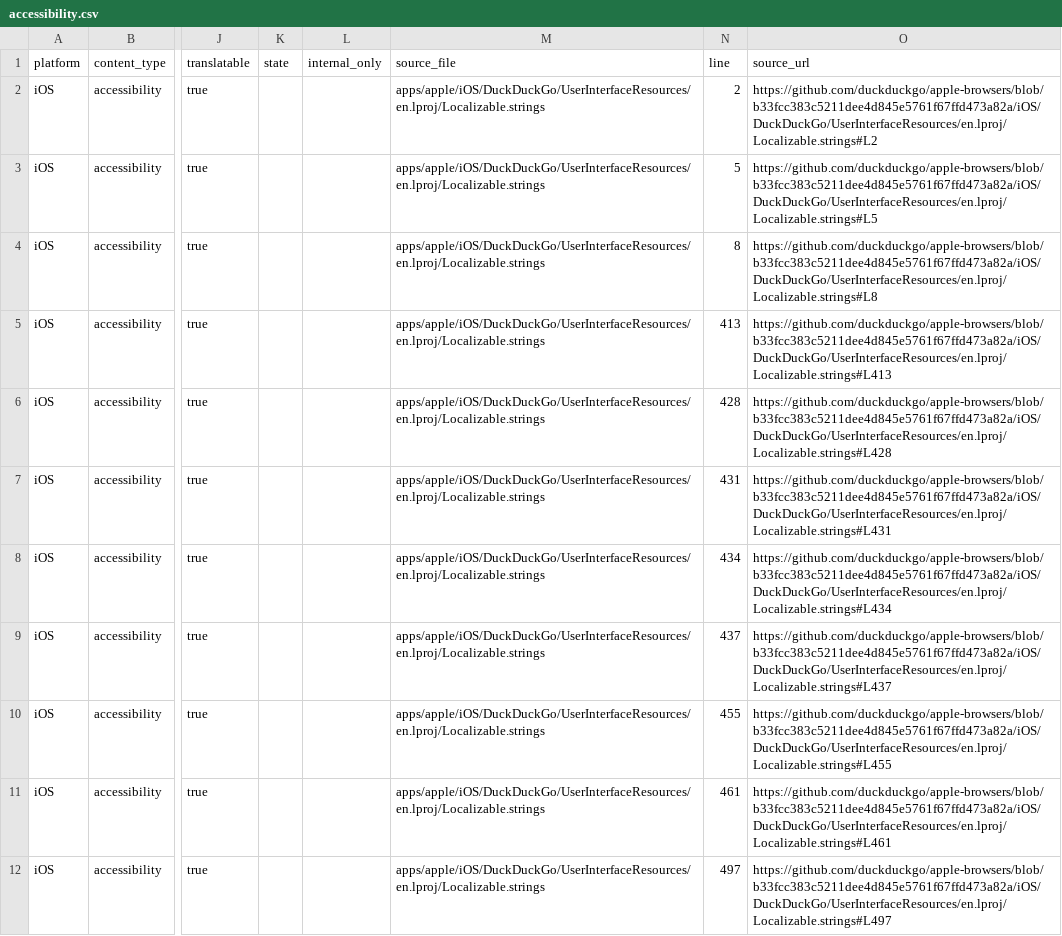
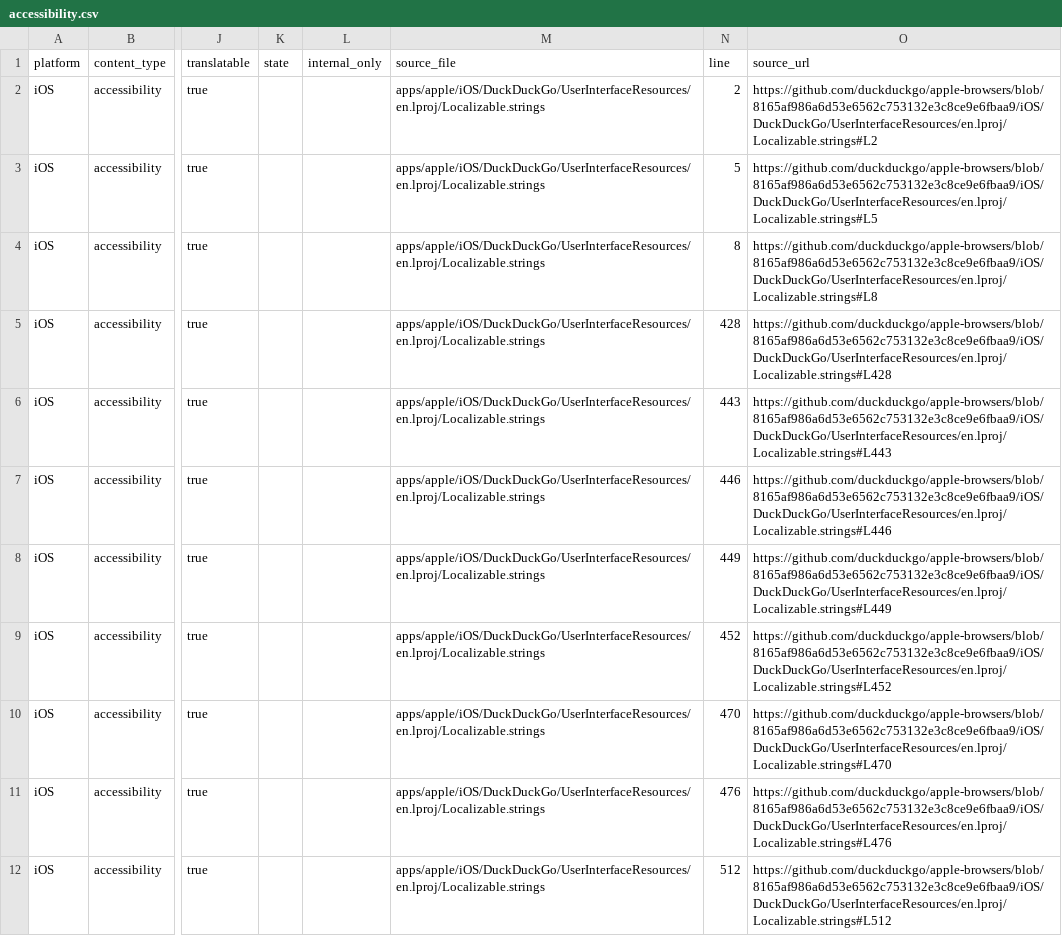
Before and after one commit to duckduckgo/product-copy, a CSV file: strings/ios/accessibility.csv, drawn as a sheet; only a part is shown, gaps mark what is left out; the diff covers the shown part only; the diff names each change by its address in the sheet, - before the commit and + after, or states it on an @@ line.

```diff
--- a/strings/ios/accessibility.csv
+++ b/strings/ios/accessibility.csv
-O2 (source_url): https://github.com/duckduckgo/apple-browsers/blob/b33fcc383c5211dee4d845e5761f67ffd473a82a/iOS/DuckDuckGo/UserInterfaceResources/en.lproj/Localizable.strings#L2
+O2 (source_url): https://github.com/duckduckgo/apple-browsers/blob/8165af986a6d53e6562c753132e3c8ce9e6fbaa9/iOS/DuckDuckGo/UserInterfaceResources/en.lproj/Localizable.strings#L2
-O3 (source_url): https://github.com/duckduckgo/apple-browsers/blob/b33fcc383c5211dee4d845e5761f67ffd473a82a/iOS/DuckDuckGo/UserInterfaceResources/en.lproj/Localizable.strings#L5
+O3 (source_url): https://github.com/duckduckgo/apple-browsers/blob/8165af986a6d53e6562c753132e3c8ce9e6fbaa9/iOS/DuckDuckGo/UserInterfaceResources/en.lproj/Localizable.strings#L5
-O4 (source_url): https://github.com/duckduckgo/apple-browsers/blob/b33fcc383c5211dee4d845e5761f67ffd473a82a/iOS/DuckDuckGo/UserInterfaceResources/en.lproj/Localizable.strings#L8
+O4 (source_url): https://github.com/duckduckgo/apple-browsers/blob/8165af986a6d53e6562c753132e3c8ce9e6fbaa9/iOS/DuckDuckGo/UserInterfaceResources/en.lproj/Localizable.strings#L8
-N5 (line): 413
+N5 (line): 428
-O5 (source_url): https://github.com/duckduckgo/apple-browsers/blob/b33fcc383c5211dee4d845e5761f67ffd473a82a/iOS/DuckDuckGo/UserInterfaceResources/en.lproj/Localizable.strings#L413
+O5 (source_url): https://github.com/duckduckgo/apple-browsers/blob/8165af986a6d53e6562c753132e3c8ce9e6fbaa9/iOS/DuckDuckGo/UserInterfaceResources/en.lproj/Localizable.strings#L428
-N6 (line): 428
+N6 (line): 443
-O6 (source_url): https://github.com/duckduckgo/apple-browsers/blob/b33fcc383c5211dee4d845e5761f67ffd473a82a/iOS/DuckDuckGo/UserInterfaceResources/en.lproj/Localizable.strings#L428
+O6 (source_url): https://github.com/duckduckgo/apple-browsers/blob/8165af986a6d53e6562c753132e3c8ce9e6fbaa9/iOS/DuckDuckGo/UserInterfaceResources/en.lproj/Localizable.strings#L443
-N7 (line): 431
+N7 (line): 446
-O7 (source_url): https://github.com/duckduckgo/apple-browsers/blob/b33fcc383c5211dee4d845e5761f67ffd473a82a/iOS/DuckDuckGo/UserInterfaceResources/en.lproj/Localizable.strings#L431
+O7 (source_url): https://github.com/duckduckgo/apple-browsers/blob/8165af986a6d53e6562c753132e3c8ce9e6fbaa9/iOS/DuckDuckGo/UserInterfaceResources/en.lproj/Localizable.strings#L446
-N8 (line): 434
+N8 (line): 449
-O8 (source_url): https://github.com/duckduckgo/apple-browsers/blob/b33fcc383c5211dee4d845e5761f67ffd473a82a/iOS/DuckDuckGo/UserInterfaceResources/en.lproj/Localizable.strings#L434
+O8 (source_url): https://github.com/duckduckgo/apple-browsers/blob/8165af986a6d53e6562c753132e3c8ce9e6fbaa9/iOS/DuckDuckGo/UserInterfaceResources/en.lproj/Localizable.strings#L449
-N9 (line): 437
+N9 (line): 452
-O9 (source_url): https://github.com/duckduckgo/apple-browsers/blob/b33fcc383c5211dee4d845e5761f67ffd473a82a/iOS/DuckDuckGo/UserInterfaceResources/en.lproj/Localizable.strings#L437
+O9 (source_url): https://github.com/duckduckgo/apple-browsers/blob/8165af986a6d53e6562c753132e3c8ce9e6fbaa9/iOS/DuckDuckGo/UserInterfaceResources/en.lproj/Localizable.strings#L452
-N10 (line): 455
+N10 (line): 470
-O10 (source_url): https://github.com/duckduckgo/apple-browsers/blob/b33fcc383c5211dee4d845e5761f67ffd473a82a/iOS/DuckDuckGo/UserInterfaceResources/en.lproj/Localizable.strings#L455
+O10 (source_url): https://github.com/duckduckgo/apple-browsers/blob/8165af986a6d53e6562c753132e3c8ce9e6fbaa9/iOS/DuckDuckGo/UserInterfaceResources/en.lproj/Localizable.strings#L470
-N11 (line): 461
+N11 (line): 476
-O11 (source_url): https://github.com/duckduckgo/apple-browsers/blob/b33fcc383c5211dee4d845e5761f67ffd473a82a/iOS/DuckDuckGo/UserInterfaceResources/en.lproj/Localizable.strings#L461
+O11 (source_url): https://github.com/duckduckgo/apple-browsers/blob/8165af986a6d53e6562c753132e3c8ce9e6fbaa9/iOS/DuckDuckGo/UserInterfaceResources/en.lproj/Localizable.strings#L476
-N12 (line): 497
+N12 (line): 512
-O12 (source_url): https://github.com/duckduckgo/apple-browsers/blob/b33fcc383c5211dee4d845e5761f67ffd473a82a/iOS/DuckDuckGo/UserInterfaceResources/en.lproj/Localizable.strings#L497
+O12 (source_url): https://github.com/duckduckgo/apple-browsers/blob/8165af986a6d53e6562c753132e3c8ce9e6fbaa9/iOS/DuckDuckGo/UserInterfaceResources/en.lproj/Localizable.strings#L512
```
Also changed, not shown: 7 added rows and 44 edited cells elsewhere in this file, strings/ios/body.csv, strings/ios/headings.csv, 36 other files.
